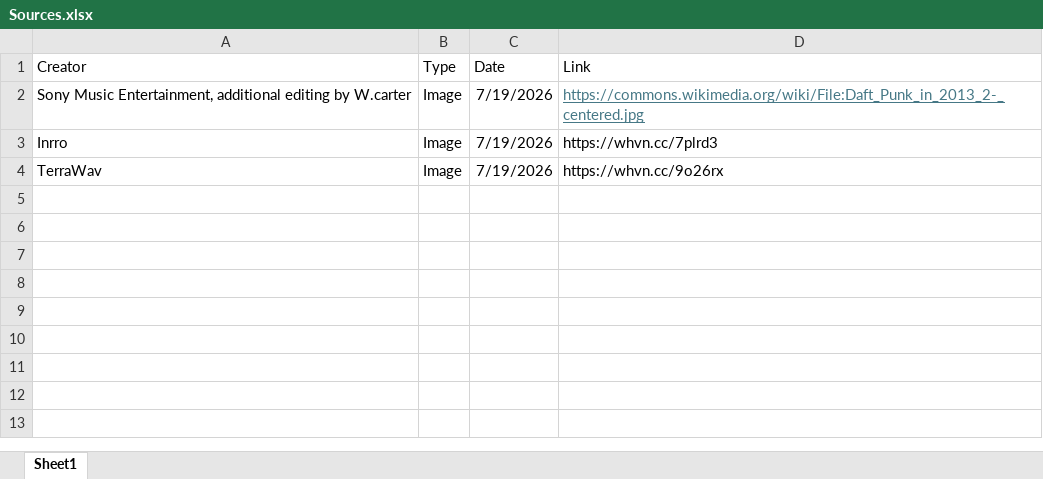
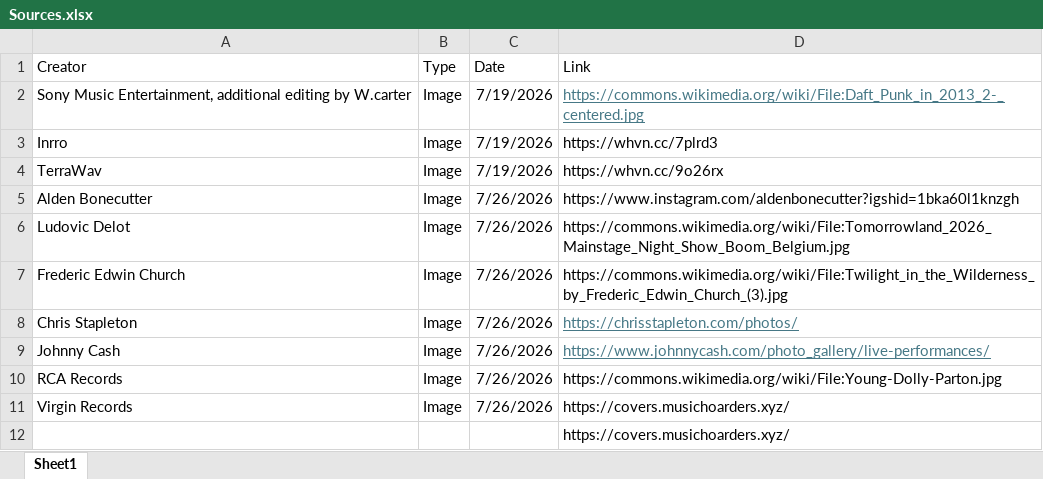
Before and after one commit to Don-SP26/Group1-CA2-Website, an Excel workbook: Sources.xlsx, sheet Sheet1, drawn as a sheet; values as stored, in another font and other column widths than the file's, no borders; table styles not drawn; the diff names each change by its address in the sheet, - before the commit and + after, or states it on an @@ line.

```diff
--- a/Sources.xlsx (sheet Sheet1)
+++ b/Sources.xlsx (sheet Sheet1)
+row 5: Alden Bonecutter | Image | 7/26/2026 | https://www.instagram.com/aldenbonecutter?igshid=1bka60l1knzgh
+row 6: Ludovic Delot | Image | 7/26/2026 | https://commons.wikimedia.org/wiki/File:Tomorrowland_2026_Mainstage_Night_Show_Boom_Belgium.jpg
+row 7: Frederic Edwin Church | Image | 7/26/2026 | https://commons.wikimedia.org/wiki/File:Twilight_in_the_Wilderness_by_Frederic_Edwin_Church_(3).jpg
+row 8: Chris Stapleton | Image | 7/26/2026 | https://chrisstapleton.com/photos/
+row 9: Johnny Cash | Image | 7/26/2026 | https://www.johnnycash.com/photo_gallery/live-performances/
+row 10: RCA Records | Image | 7/26/2026 | https://commons.wikimedia.org/wiki/File:Young-Dolly-Parton.jpg
+row 11: Virgin Records | Image | 7/26/2026 | https://covers.musichoarders.xyz/
+row 12:  |  |  | https://covers.musichoarders.xyz/
```
Also changed, not shown: 34 other files.
